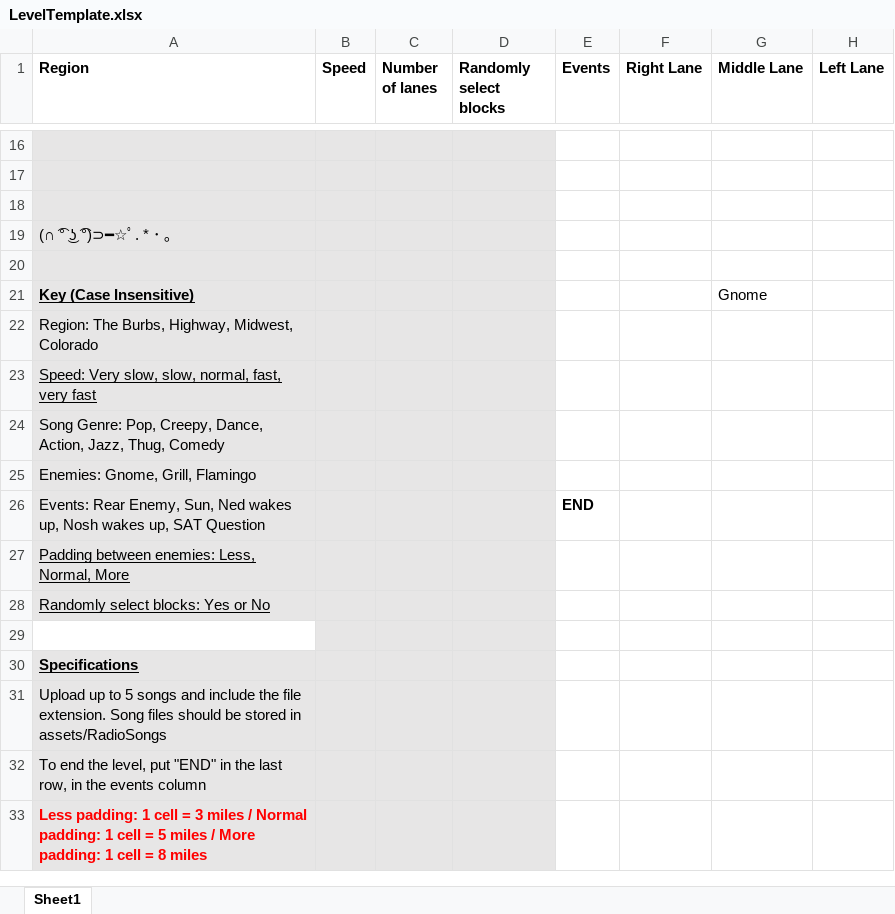
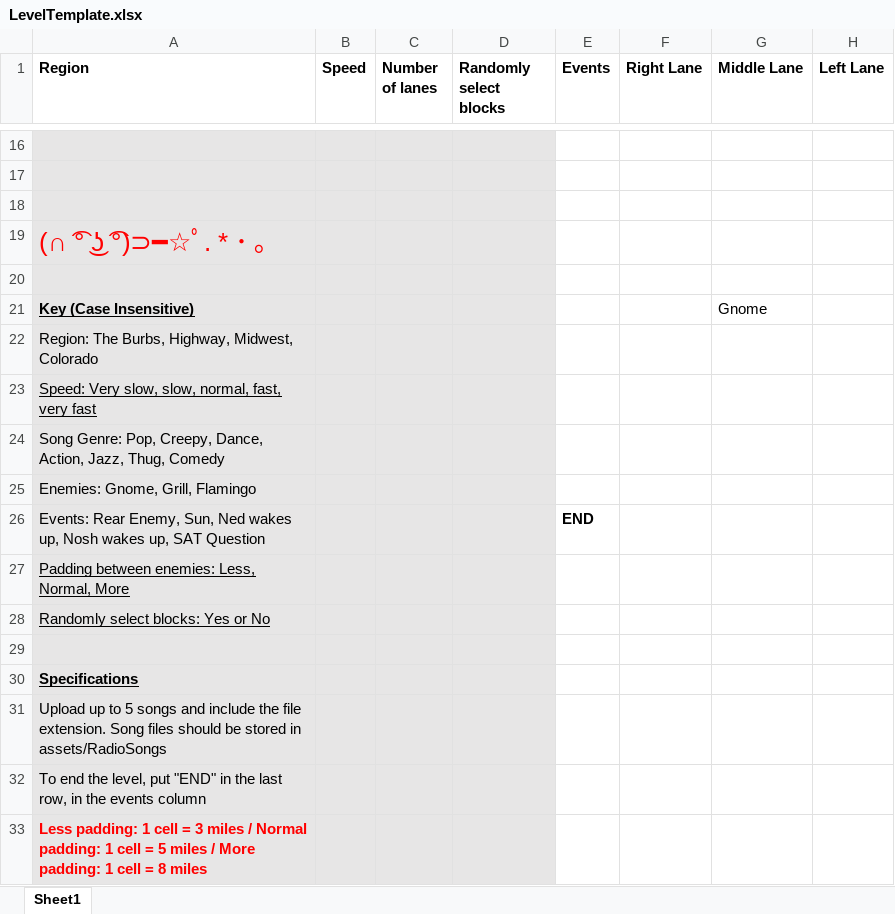
Before and after one commit to mangosnoopers/hafgnome, an Excel workbook: core/assets/levels/LevelTemplate.xlsx, sheet Sheet1, drawn as a sheet; only a part is shown, gaps mark what is left out; values as stored, in another font and other column widths than the file's, no borders; the diff names each change by its address in the sheet, - before the commit and + after, or states it on an @@ line.

Commit message:
L E N  N  Y

```diff
--- a/core/assets/levels/LevelTemplate.xlsx (sheet Sheet1)
+++ b/core/assets/levels/LevelTemplate.xlsx (sheet Sheet1)
-A19 text colour: black
+A19 text colour: #FF0000, text size: larger
-A29 fill: none
+A29 fill: #E7E6E6
```
